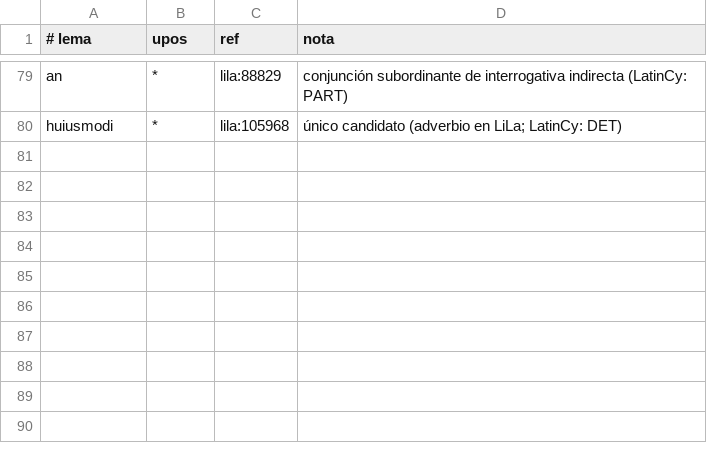
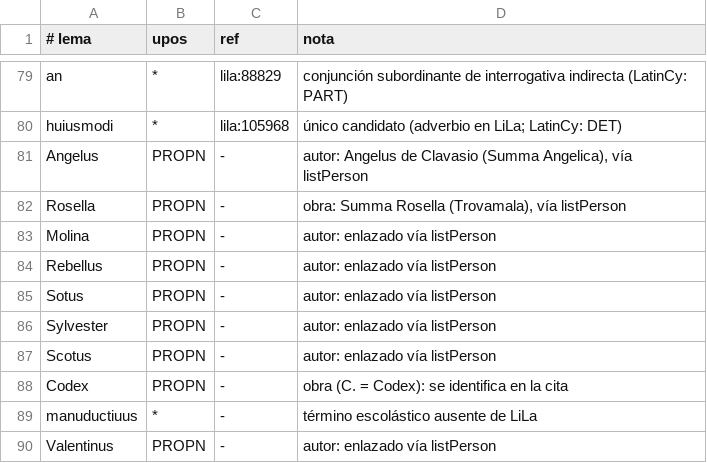
Before and after one commit to afvial/onate, a TSV file: lila/excepciones.tsv, drawn as a sheet; only a part is shown, gaps mark what is left out.

Commit message:
pg_63_49_izq: cadena de citas, lecturas, macrones y lemas
- 49 izq: 25 citas en cursiva (dos tramos); lecturas de las abreviaturas
  (7. q., Azor. lib., conclus., Filliuc./Filliucc., Conrad. q., artic. 1.);
  esset, eis, vltra, sortem; macrones (mutuū, nô, rerū, palliatū, vē¬dente);
  párrafos en Primam causam y Vnde soluitur
- tei_header.xml: Summa Angelica (Carletti) y Summa Rosella (Trovamala),
  sin identificadores todavía
- bibl_enricher.py: claves angel, rosel, filliucc
- onate_tokens.py: Angel., Rosel. (Angelus, Rosella), seq., artic.
- onate_nlp.py: cito, diues, indubitatus, indubie, pallio, plerusque,
  sequor (participios); Valent sin punto
- lila/excepciones.tsv: autores (Molina, Rebellus, Sotus, Sylvester,
  Scotus…), Codex, manuductiuus
- onate_aplicar.py: marca con #✓ las filas aplicadas; ordena el archivo
- onate_ordenar_correcciones.py (nuevo): ordena las correcciones por línea

```diff
--- a/lila/excepciones.tsv
+++ b/lila/excepciones.tsv
@@ -80 +80,11 @@ an	*	lila:88829	conjunción subordinante de interrogativa indirecta (LatinCy: PA
 huiusmodi	*	lila:105968	único candidato (adverbio en LiLa; LatinCy: DET)
+Angelus	PROPN	-	autor: Angelus de Clavasio (Summa Angelica), vía listPerson
+Rosella	PROPN	-	obra: Summa Rosella (Trovamala), vía listPerson
+Molina	PROPN	-	autor: enlazado vía listPerson
+Rebellus	PROPN	-	autor: enlazado vía listPerson
+Sotus	PROPN	-	autor: enlazado vía listPerson
+Sylvester	PROPN	-	autor: enlazado vía listPerson
+Scotus	PROPN	-	autor: enlazado vía listPerson
+Codex	PROPN	-	obra (C. = Codex): se identifica en la cita
+manuductiuus	*	-	término escolástico ausente de LiLa
+Valentinus	PROPN	-	autor: enlazado vía listPerson
```
Also changed, not shown: correcciones/disp63/pg_63_48_der.tsv, 9 other files.
